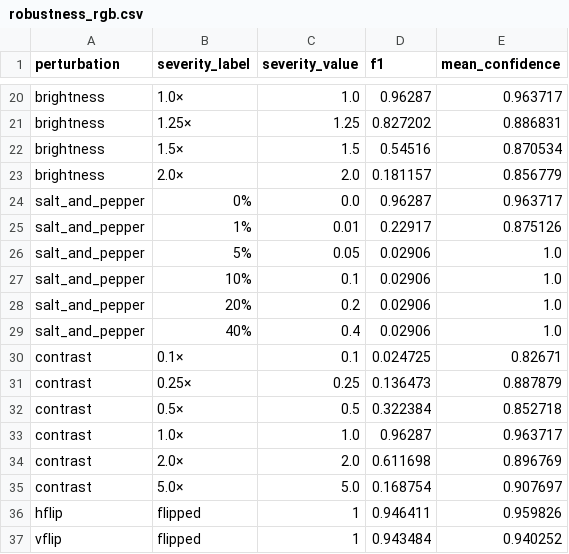
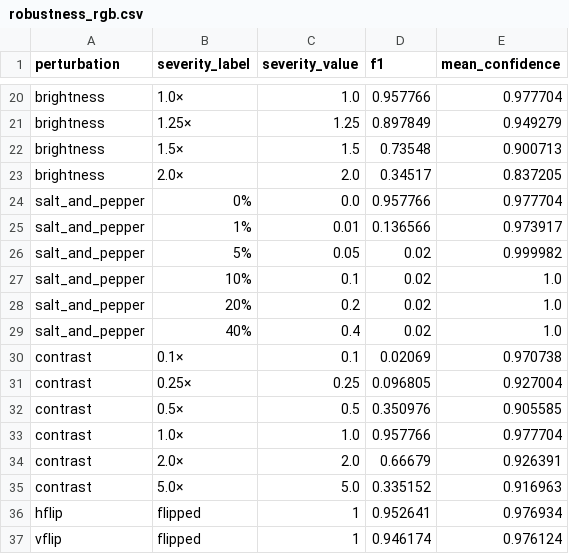
Before and after one commit to Juliuspotrykus/Applied-ML-Group11, a CSV file: results/robustness/robustness_rgb.csv, drawn as a sheet; only a part is shown, gaps mark what is left out; the diff covers the shown part only; the diff names each change by its address in the sheet, - before the commit and + after, or states it on an @@ line.

```diff
--- a/results/robustness/robustness_rgb.csv
+++ b/results/robustness/robustness_rgb.csv
-D20 (f1): 0.96287
+D20 (f1): 0.957766
-E20 (mean_confidence): 0.963717
+E20 (mean_confidence): 0.977704
-D21 (f1): 0.827202
+D21 (f1): 0.897849
-E21 (mean_confidence): 0.886831
+E21 (mean_confidence): 0.949279
-D22 (f1): 0.54516
+D22 (f1): 0.73548
-E22 (mean_confidence): 0.870534
+E22 (mean_confidence): 0.900713
-D23 (f1): 0.181157
+D23 (f1): 0.34517
-E23 (mean_confidence): 0.856779
+E23 (mean_confidence): 0.837205
-D24 (f1): 0.96287
+D24 (f1): 0.957766
-E24 (mean_confidence): 0.963717
+E24 (mean_confidence): 0.977704
-D25 (f1): 0.22917
+D25 (f1): 0.136566
-E25 (mean_confidence): 0.875126
+E25 (mean_confidence): 0.973917
-D26:D29 (f1): 0.02906
+D26:D29 (f1): 0.02
-E26 (mean_confidence): 1.0
+E26 (mean_confidence): 0.999982
-D30 (f1): 0.024725
+D30 (f1): 0.02069
-E30 (mean_confidence): 0.82671
+E30 (mean_confidence): 0.970738
-D31 (f1): 0.136473
+D31 (f1): 0.096805
-E31 (mean_confidence): 0.887879
+E31 (mean_confidence): 0.927004
-D32 (f1): 0.322384
+D32 (f1): 0.350976
-E32 (mean_confidence): 0.852718
+E32 (mean_confidence): 0.905585
-D33 (f1): 0.96287
+D33 (f1): 0.957766
-E33 (mean_confidence): 0.963717
+E33 (mean_confidence): 0.977704
-D34 (f1): 0.611698
+D34 (f1): 0.66679
-E34 (mean_confidence): 0.896769
+E34 (mean_confidence): 0.926391
-D35 (f1): 0.168754
+D35 (f1): 0.335152
-E35 (mean_confidence): 0.907697
+E35 (mean_confidence): 0.916963
-D36 (f1): 0.946411
+D36 (f1): 0.952641
-E36 (mean_confidence): 0.959826
+E36 (mean_confidence): 0.976934
-D37 (f1): 0.943484
+D37 (f1): 0.946174
-E37 (mean_confidence): 0.940252
+E37 (mean_confidence): 0.976124
```
Also changed, not shown: 34 edited cells elsewhere in this file, results/robustness/robustness_ms.csv, 2 other files.
